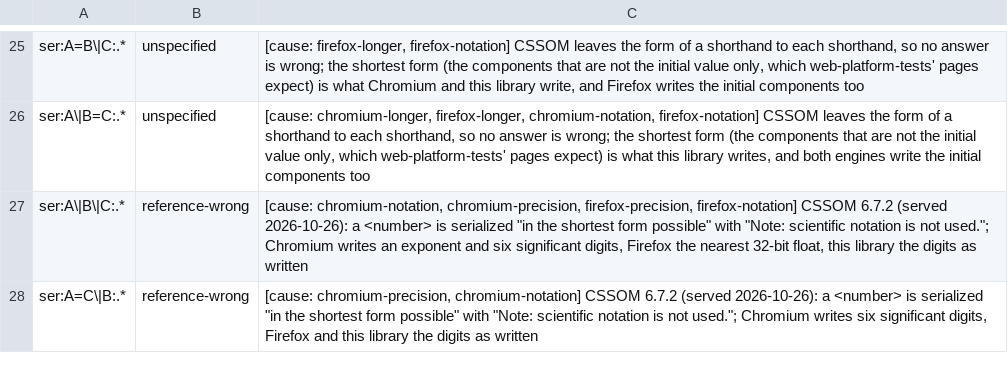
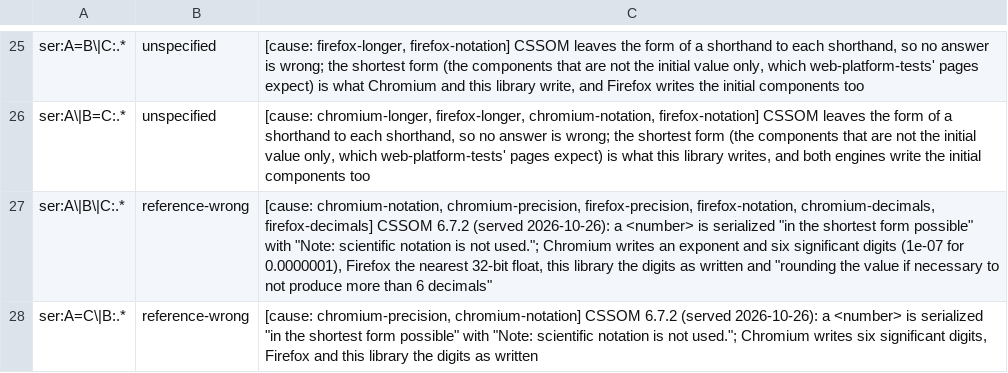
Before and after one commit to Ghoti-io/text, a TSV file: tools/oracle/css_prop_hunt_classes.tsv, drawn as a sheet; only a part is shown, gaps mark what is left out.

Commit message:
Classify the hunt keys where only the sixth decimal separates the answers
A number below 0.000001 is written 0 by this library (CSSOM 6.7.2: "rounding the value if
necessary to not produce more than 6 decimals") and 1e-07 or 1e-7 by the engines, which also
write six significant digits or a 32-bit float for a large one. The difference is a cause of
its own (E-decimals) and joins the number rule of the three-way keys: 1,255 of the 2,429 keys
of the hunt are classified with a witness each, 1,174 are reported UNLISTED, and all 22 rule
plants are caught.

```diff
--- a/tools/oracle/css_prop_hunt_classes.tsv
+++ b/tools/oracle/css_prop_hunt_classes.tsv
@@ -26,3 +26,3 @@ ser:A=B\|C:.*	unspecified	[cause: firefox-longer, firefox-notation] CSSOM leaves
 ser:A\|B=C:.*	unspecified	[cause: chromium-longer, firefox-longer, chromium-notation, firefox-notation] CSSOM leaves the form of a shorthand to each shorthand, so no answer is wrong; the shortest form (the components that are not the initial value only, which web-platform-tests' pages expect) is what this library writes, and both engines write the initial components too
-ser:A\|B\|C:.*	reference-wrong	[cause: chromium-notation, chromium-precision, firefox-precision, firefox-notation] CSSOM 6.7.2 (served 2026-10-26): a <number> is serialized "in the shortest form possible" with "Note: scientific notation is not used."; Chromium writes an exponent and six significant digits, Firefox the nearest 32-bit float, this library the digits as written
+ser:A\|B\|C:.*	reference-wrong	[cause: chromium-notation, chromium-precision, firefox-precision, firefox-notation, chromium-decimals, firefox-decimals] CSSOM 6.7.2 (served 2026-10-26): a <number> is serialized "in the shortest form possible" with "Note: scientific notation is not used."; Chromium writes an exponent and six significant digits (1e-07 for 0.0000001), Firefox the nearest 32-bit float, this library the digits as written and "rounding the value if necessary to not produce more than 6 decimals"
 ser:A=C\|B:.*	reference-wrong	[cause: chromium-precision, chromium-notation] CSSOM 6.7.2 (served 2026-10-26): a <number> is serialized "in the shortest form possible" with "Note: scientific notation is not used."; Chromium writes six significant digits, Firefox and this library the digits as written
```
Also changed, not shown: 3 other files.
